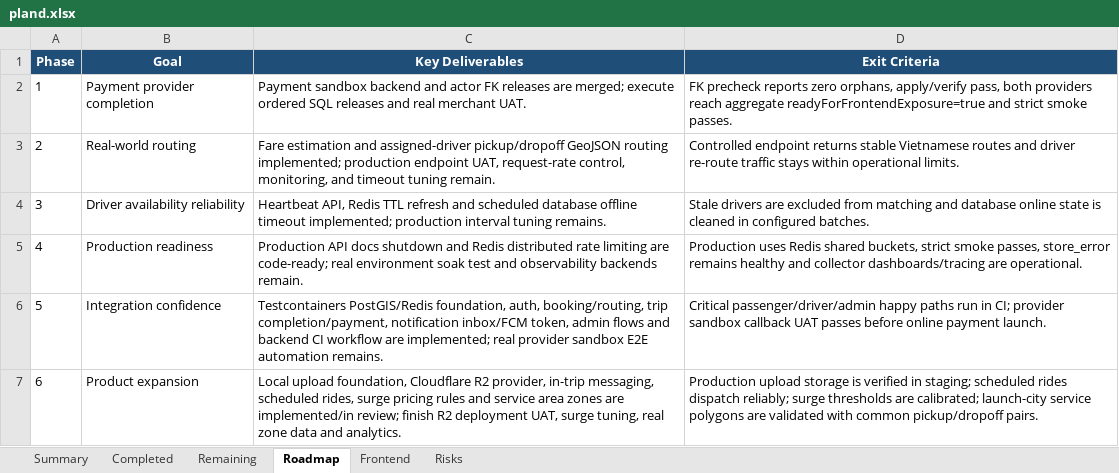
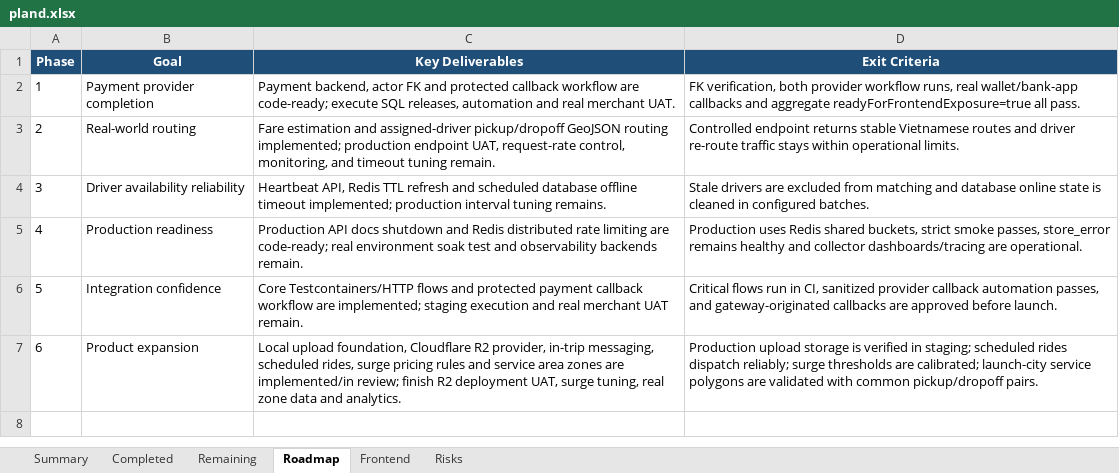
Before and after one commit to Luctran12/goride, an Excel workbook: docs/pland.xlsx, sheet Roadmap, drawn as a sheet; values as stored, in another font and other column widths than the file's, no borders; table styles not drawn; the diff names each change by its address in the sheet, - before the commit and + after, or states it on an @@ line.

Commit message:
ci: automate payment sandbox callback verification

```diff
--- a/docs/pland.xlsx (sheet Roadmap)
+++ b/docs/pland.xlsx (sheet Roadmap)
-C2 (Key Deliverables): Payment sandbox backend and actor FK releases are merged; execute ordered SQL releases and real…
+C2 (Key Deliverables): Payment backend, actor FK and protected callback workflow are code-ready; execute SQL releases, automation and real…
-D2 (Exit Criteria): FK precheck reports zero orphans, apply/verify pass, both providers reach aggregate readyForFrontendExposure=true and strict smoke passes.
+D2 (Exit Criteria): FK verification, both provider workflow runs, real wallet/bank-app callbacks and aggregate readyForFrontendExposure=true all pass.
-C6 (Key Deliverables): Testcontainers PostGIS/Redis foundation, auth, booking/routing, trip completion/payment, notification inbox/FCM token, admin flows and backend CI workflow are implemented; real provider sandbox E2E automation remains.
+C6 (Key Deliverables): Core Testcontainers/HTTP flows and protected payment callback workflow are implemented; staging execution and real merchant UAT remain.
-D6 (Exit Criteria): Critical passenger/driver/admin happy paths run in CI; provider sandbox callback UAT passes before online payment launch.
+D6 (Exit Criteria): Critical flows run in CI, sanitized provider callback automation passes, and gateway-originated callbacks are approved before launch.
```
Also changed, not shown: sheet Remaining, sheet Summary, sheet Risks, sheet Frontend, sheet Completed, 6 other files.
